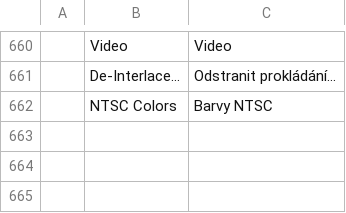
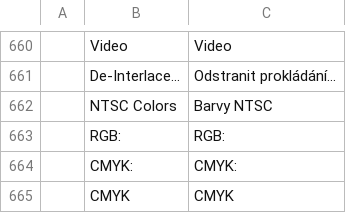
Before and after one commit to SiteSentrix/StitchFoundry, a TSV file: crates/ui-egui/src/i18n/cs.tsv, drawn as a sheet; only a part is shown, gaps mark what is left out.

Commit message:
i18n: wrap hardcoded UI strings for Chinese localization
- Wrap remaining hardcoded UI labels and buttons with tr()/tl!() calls
- Add missing Simplified and Traditional Chinese translations
- Add entries to other language catalogs for consistency

```diff
--- a/crates/ui-egui/src/i18n/cs.tsv
+++ b/crates/ui-egui/src/i18n/cs.tsv
@@ -662 +662,4 @@
 	NTSC Colors	Barvy NTSC
+	RGB:	RGB:
+	CMYK:	CMYK:
+	CMYK	CMYK
```
Also changed, not shown: crates/ui-egui/src/i18n/es.tsv, crates/ui-egui/src/i18n/fr.tsv, 11 other files.
